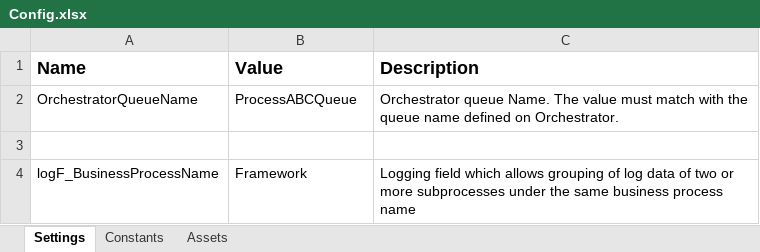
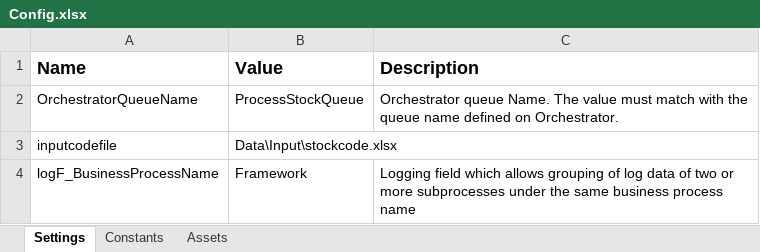
Before and after one commit to neozhu/rpatutorial, an Excel workbook: RPA002/Data/Config.xlsx, sheet Settings, drawn as a sheet; values as stored, in another font and other column widths than the file's, no borders; the diff names each change by its address in the sheet, - before the commit and + after, or states it on an @@ line.

```diff
--- a/RPA002/Data/Config.xlsx (sheet Settings)
+++ b/RPA002/Data/Config.xlsx (sheet Settings)
-B2 (Value): ProcessABCQueue
+B2 (Value): ProcessStockQueue
-row 3: (empty)
+row 3: inputcodefile | Data\Input\stockcode.xlsx
```
Also changed, not shown: sheet Assets, 5 other files.
